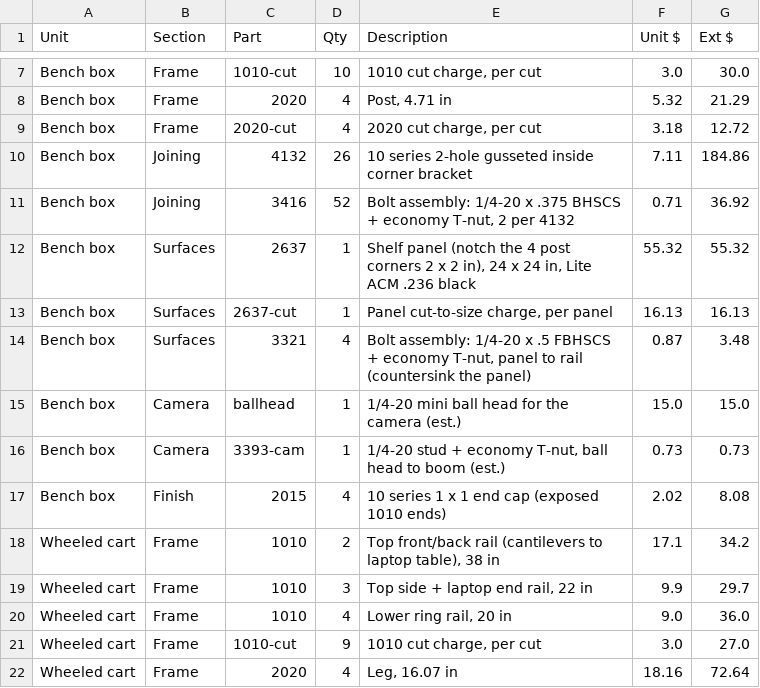
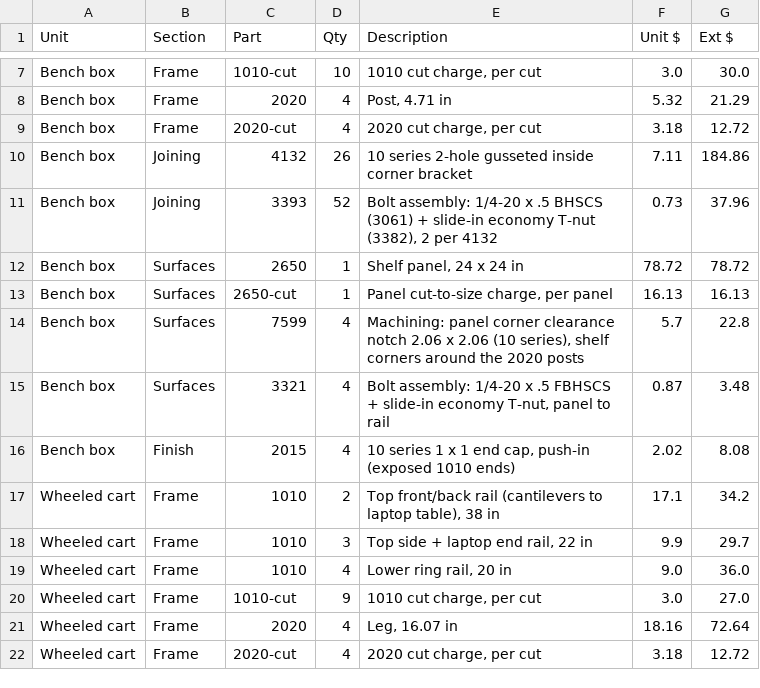
Before and after one commit to drhalftone/LAUFUYUGantrySystem, a CSV file: cad/cart_bom.csv, drawn as a sheet; only a part is shown, gaps mark what is left out; the shorter side is filled out with more unchanged rows; the diff covers the shown part only.

```diff
--- a/cad/cart_bom.csv
+++ b/cad/cart_bom.csv
@@ -10,9 +10,8 @@ Bench box,Frame,2020-cut,4,"2020 cut charge, per cut",3.18,12.72
 Bench box,Joining,4132,26,10 series 2-hole gusseted inside corner bracket,7.11,184.86
-Bench box,Joining,3416,52,"Bolt assembly: 1/4-20 x .375 BHSCS + economy T-nut, 2 per 4132",0.71,36.92
-Bench box,Surfaces,2637,1,"Shelf panel (notch the 4 post corners 2 x 2 in), 24 x 24 in, Lite ACM .236 black",55.32,55.32
-Bench box,Surfaces,2637-cut,1,"Panel cut-to-size charge, per panel",16.13,16.13
-Bench box,Surfaces,3321,4,"Bolt assembly: 1/4-20 x .5 FBHSCS + economy T-nut, panel to rail (countersink the panel)",0.87,3.48
-Bench box,Camera,ballhead,1,1/4-20 mini ball head for the camera (est.),15.0,15.0
-Bench box,Camera,3393-cam,1,"1/4-20 stud + economy T-nut, ball head to boom (est.)",0.73,0.73
-Bench box,Finish,2015,4,10 series 1 x 1 end cap (exposed 1010 ends),2.02,8.08
+Bench box,Joining,3393,52,"Bolt assembly: 1/4-20 x .5 BHSCS (3061) + slide-in economy T-nut (3382), 2 per 4132",0.73,37.96
+Bench box,Surfaces,2650,1,"Shelf panel, 24 x 24 in",78.72,78.72
+Bench box,Surfaces,2650-cut,1,"Panel cut-to-size charge, per panel",16.13,16.13
+Bench box,Surfaces,7599,4,"Machining: panel corner clearance notch 2.06 x 2.06 (10 series), shelf corners around the 2020 posts",5.7,22.8
+Bench box,Surfaces,3321,4,"Bolt assembly: 1/4-20 x .5 FBHSCS + slide-in economy T-nut, panel to rail",0.87,3.48
+Bench box,Finish,2015,4,"10 series 1 x 1 end cap, push-in (exposed 1010 ends)",2.02,8.08
 Wheeled cart,Frame,1010,2,"Top front/back rail (cantilevers to laptop table), 38 in",17.1,34.2
```
Also changed, not shown: 1 added row and 30 edited cells elsewhere in this file, 5 other files.
